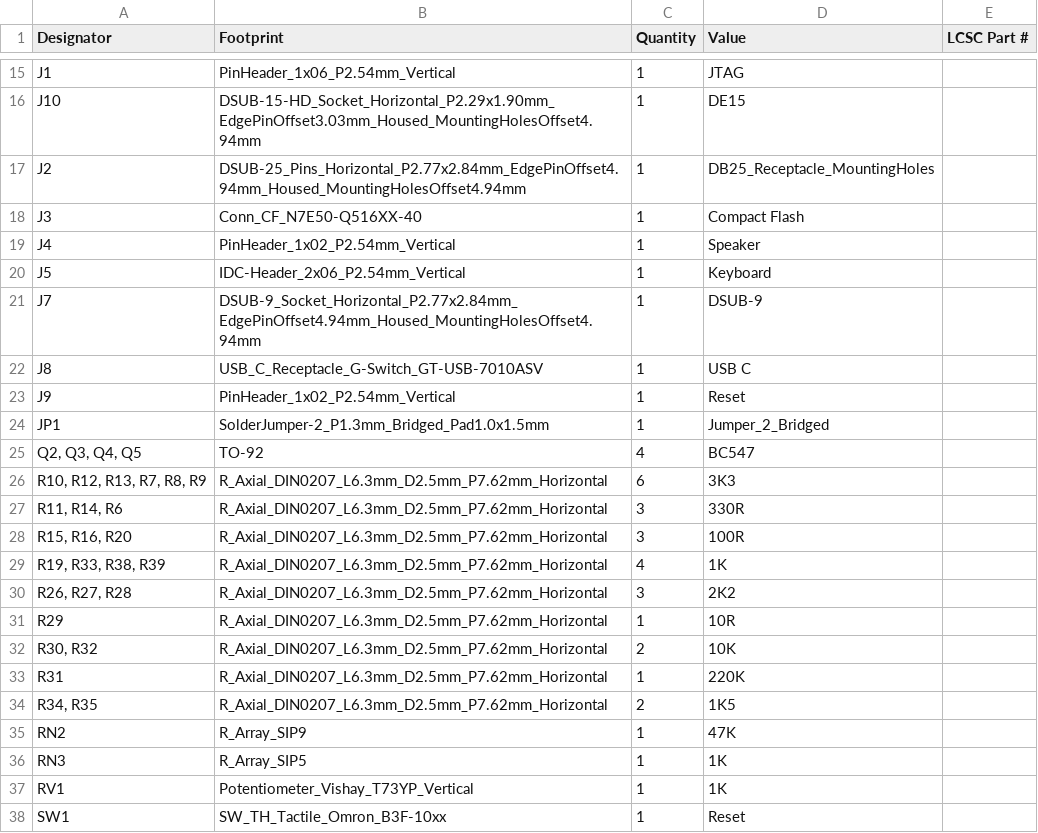
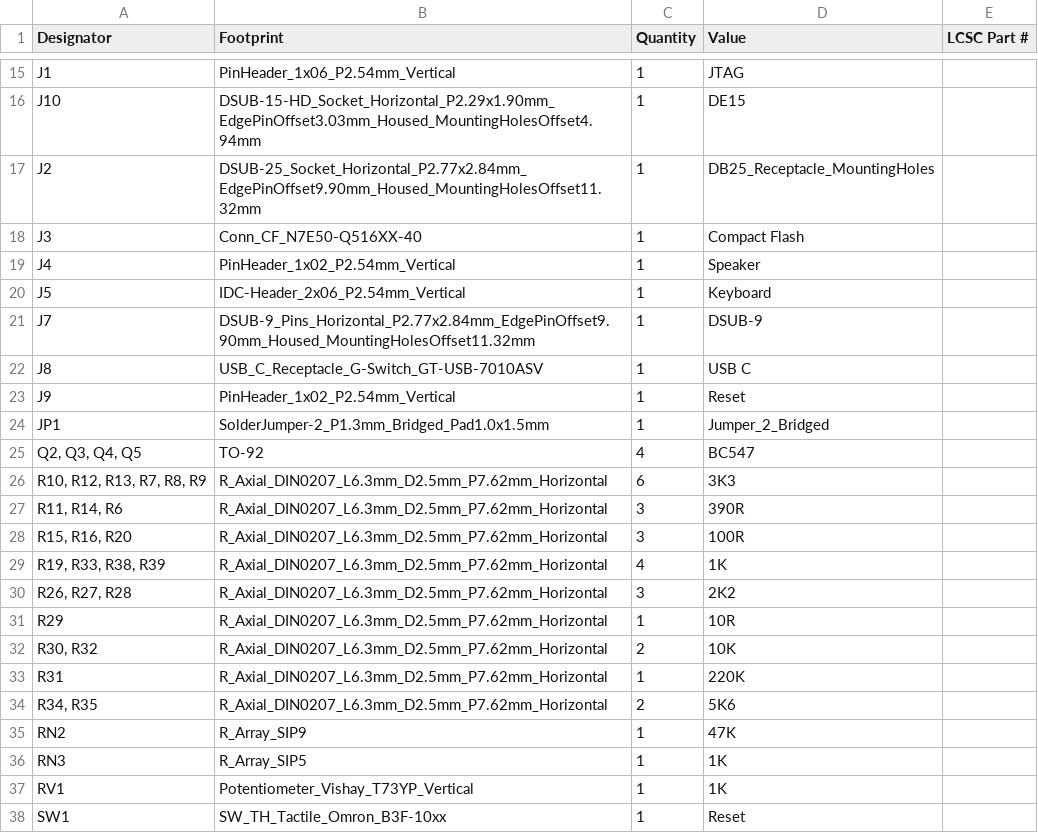
Before and after one commit to agkaminski/ZAK181, a CSV file: kicad/production/bom.csv, drawn as a sheet; only a part is shown, gaps mark what is left out.

Commit message:
Fix wrong D-SUB footprints, rev C

```diff
--- a/kicad/production/bom.csv
+++ b/kicad/production/bom.csv
@@ -16,3 +16,3 @@ J1,PinHeader_1x06_P2.54mm_Vertical,1,JTAG,
 J10,DSUB-15-HD_Socket_Horizontal_P2.29x1.90mm_EdgePinOffset3.03mm_Housed_MountingHolesOffset4.94mm,1,DE15,
-J2,DSUB-25_Pins_Horizontal_P2.77x2.84mm_EdgePinOffset4.94mm_Housed_MountingHolesOffset4.94mm,1,DB25_Receptacle_MountingHoles,
+J2,DSUB-25_Socket_Horizontal_P2.77x2.84mm_EdgePinOffset9.90mm_Housed_MountingHolesOffset11.32mm,1,DB25_Receptacle_MountingHoles,
 J3,Conn_CF_N7E50-Q516XX-40,1,Compact Flash,
@@ -20,3 +20,3 @@ J4,PinHeader_1x02_P2.54mm_Vertical,1,Speaker,
 J5,IDC-Header_2x06_P2.54mm_Vertical,1,Keyboard,
-J7,DSUB-9_Socket_Horizontal_P2.77x2.84mm_EdgePinOffset4.94mm_Housed_MountingHolesOffset4.94mm,1,DSUB-9,
+J7,DSUB-9_Pins_Horizontal_P2.77x2.84mm_EdgePinOffset9.90mm_Housed_MountingHolesOffset11.32mm,1,DSUB-9,
 J8,USB_C_Receptacle_G-Switch_GT-USB-7010ASV,1,USB C,
@@ -26,3 +26,3 @@ JP1,SolderJumper-2_P1.3mm_Bridged_Pad1.0x1.5mm,1,Jumper_2_Bridged,
 "R10, R12, R13, R7, R8, R9",R_Axial_DIN0207_L6.3mm_D2.5mm_P7.62mm_Horizontal,6,3K3,
-"R11, R14, R6",R_Axial_DIN0207_L6.3mm_D2.5mm_P7.62mm_Horizontal,3,330R,
+"R11, R14, R6",R_Axial_DIN0207_L6.3mm_D2.5mm_P7.62mm_Horizontal,3,390R,
 "R15, R16, R20",R_Axial_DIN0207_L6.3mm_D2.5mm_P7.62mm_Horizontal,3,100R,
@@ -33,3 +33,3 @@ R29,R_Axial_DIN0207_L6.3mm_D2.5mm_P7.62mm_Horizontal,1,10R,
 R31,R_Axial_DIN0207_L6.3mm_D2.5mm_P7.62mm_Horizontal,1,220K,
-"R34, R35",R_Axial_DIN0207_L6.3mm_D2.5mm_P7.62mm_Horizontal,2,1K5,
+"R34, R35",R_Axial_DIN0207_L6.3mm_D2.5mm_P7.62mm_Horizontal,2,5K6,
 RN2,R_Array_SIP9,1,47K,
```
Also changed, not shown: kicad/production/positions.csv, 16 other files.
